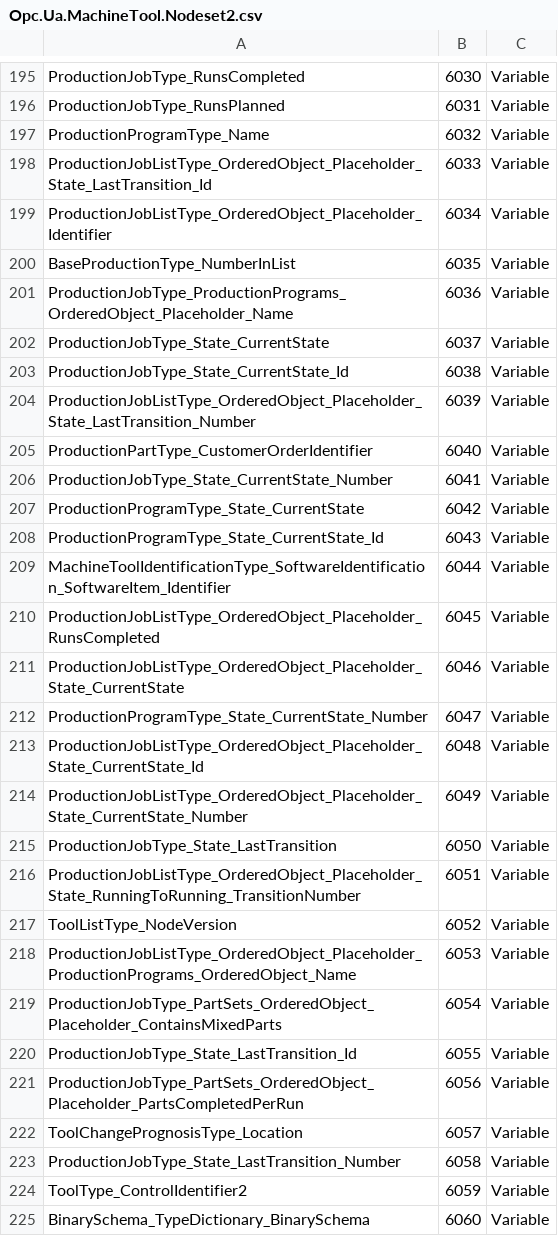
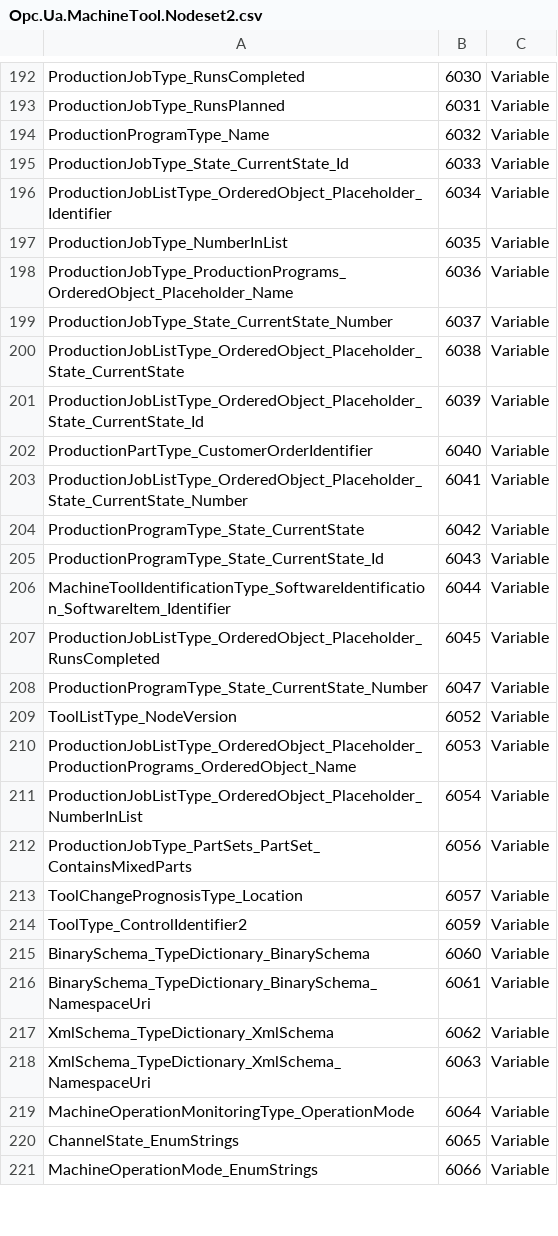
Before and after one commit to umati/Sample-Server, a CSV file: model/Opc.Ua.MachineTool.Nodeset2.csv, drawn as a sheet; only a part is shown, gaps mark what is left out; the shorter side is filled out with more unchanged rows; the diff covers the shown part only.

Commit message:
Update MT model to RC-Version

```diff
--- a/model/Opc.Ua.MachineTool.Nodeset2.csv
+++ b/model/Opc.Ua.MachineTool.Nodeset2.csv
@@ -197,11 +194,11 @@ ProductionJobType_RunsPlanned,6031,Variable
 ProductionProgramType_Name,6032,Variable
-ProductionJobListType_OrderedObject_Placeholder_State_LastTransition_Id,6033,Variable
+ProductionJobType_State_CurrentState_Id,6033,Variable
 ProductionJobListType_OrderedObject_Placeholder_Identifier,6034,Variable
-BaseProductionType_NumberInList,6035,Variable
+ProductionJobType_NumberInList,6035,Variable
 ProductionJobType_ProductionPrograms_OrderedObject_Placeholder_Name,6036,Variable
-ProductionJobType_State_CurrentState,6037,Variable
-ProductionJobType_State_CurrentState_Id,6038,Variable
-ProductionJobListType_OrderedObject_Placeholder_State_LastTransition_Number,6039,Variable
+ProductionJobType_State_CurrentState_Number,6037,Variable
+ProductionJobListType_OrderedObject_Placeholder_State_CurrentState,6038,Variable
+ProductionJobListType_OrderedObject_Placeholder_State_CurrentState_Id,6039,Variable
 ProductionPartType_CustomerOrderIdentifier,6040,Variable
-ProductionJobType_State_CurrentState_Number,6041,Variable
+ProductionJobListType_OrderedObject_Placeholder_State_CurrentState_Number,6041,Variable
 ProductionProgramType_State_CurrentState,6042,Variable
@@ -210,15 +207,8 @@ MachineToolIdentificationType_SoftwareIdentification_SoftwareItem_Identifier,604
 ProductionJobListType_OrderedObject_Placeholder_RunsCompleted,6045,Variable
-ProductionJobListType_OrderedObject_Placeholder_State_CurrentState,6046,Variable
 ProductionProgramType_State_CurrentState_Number,6047,Variable
-ProductionJobListType_OrderedObject_Placeholder_State_CurrentState_Id,6048,Variable
-ProductionJobListType_OrderedObject_Placeholder_State_CurrentState_Number,6049,Variable
-ProductionJobType_State_LastTransition,6050,Variable
-ProductionJobListType_OrderedObject_Placeholder_State_RunningToRunning_TransitionNumber,6051,Variable
 ToolListType_NodeVersion,6052,Variable
 ProductionJobListType_OrderedObject_Placeholder_ProductionPrograms_OrderedObject_Name,6053,Variable
-ProductionJobType_PartSets_OrderedObject_Placeholder_ContainsMixedParts,6054,Variable
-ProductionJobType_State_LastTransition_Id,6055,Variable
-ProductionJobType_PartSets_OrderedObject_Placeholder_PartsCompletedPerRun,6056,Variable
+ProductionJobListType_OrderedObject_Placeholder_NumberInList,6054,Variable
+ProductionJobType_PartSets_PartSet_ContainsMixedParts,6056,Variable
 ToolChangePrognosisType_Location,6057,Variable
-ProductionJobType_State_LastTransition_Number,6058,Variable
 ToolType_ControlIdentifier2,6059,Variable
```
Also changed, not shown: 6 added rows, 19 removed rows and 35 edited cells elsewhere in this file, model/iswexample.csv, 7 other files.
